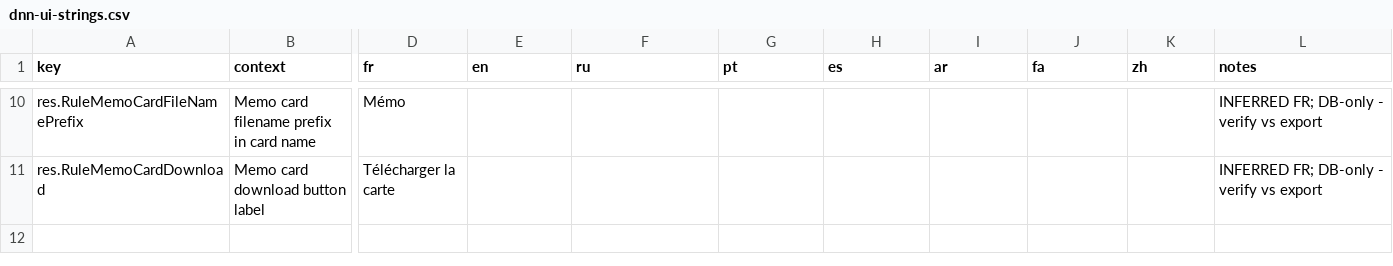
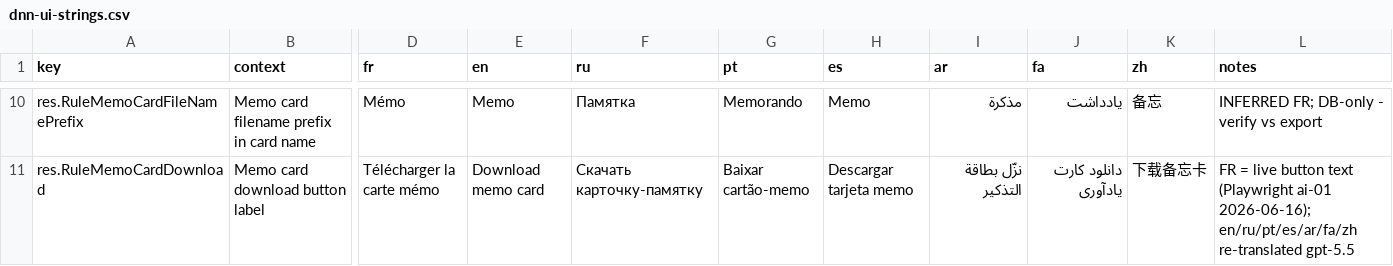
Before and after one commit to ArgumentumGames/Argumentum, a CSV file: docs/dnn-localization/dnn-ui-strings.csv, drawn as a sheet; only a part is shown, gaps mark what is left out; the diff covers the shown part only; the diff names each change by its address in the sheet, - before the commit and + after, or states it on an @@ line.

```diff
--- a/docs/dnn-localization/dnn-ui-strings.csv
+++ b/docs/dnn-localization/dnn-ui-strings.csv
-E10 (en): (empty)
+E10 (en): Memo
-F10 (ru): (empty)
+F10 (ru): Памятка
-G10 (pt): (empty)
+G10 (pt): Memorando
-H10 (es): (empty)
+H10 (es): Memo
-I10 (ar): (empty)
+I10 (ar): مذكرة
-J10 (fa): (empty)
+J10 (fa): یادداشت
-K10 (zh): (empty)
+K10 (zh): 备忘
-D11 (fr): Télécharger la carte
+D11 (fr): Télécharger la carte mémo
-E11 (en): (empty)
+E11 (en): Download memo card
-F11 (ru): (empty)
+F11 (ru): Скачать карточку-памятку
-G11 (pt): (empty)
+G11 (pt): Baixar cartão-memo
-H11 (es): (empty)
+H11 (es): Descargar tarjeta memo
-I11 (ar): (empty)
+I11 (ar): نزّل بطاقة التذكير
-J11 (fa): (empty)
+J11 (fa): دانلود کارت یادآوری
-K11 (zh): (empty)
+K11 (zh): 下载备忘卡
-L11 (notes): INFERRED FR; DB-only - verify vs export
+L11 (notes): FR = live button text (Playwright ai-01 2026-06-16); en/ru/pt/es/ar/fa/zh re-translated gpt-5.5
```
Also changed, not shown: 58 edited cells elsewhere in this file.
